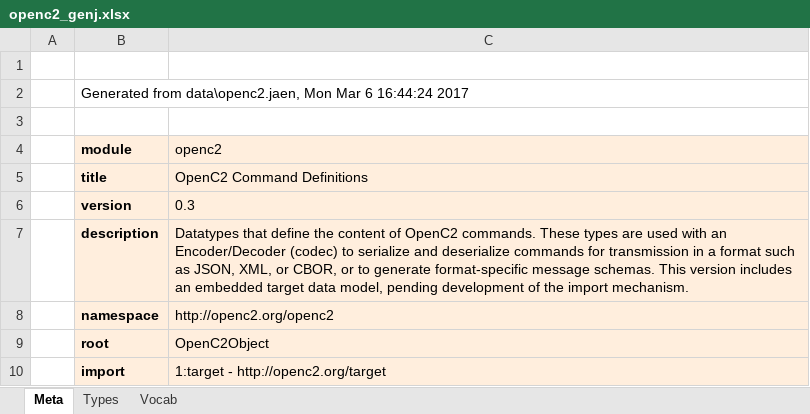
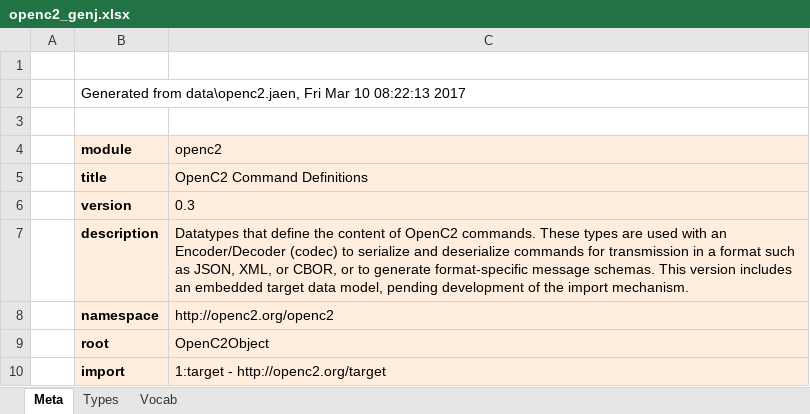
Before and after one commit to oasis-open/openc2-jadn-software, an Excel workbook: data_gen/openc2_genj.xlsx, sheet Meta, drawn as a sheet; values as stored, in another font and other column widths than the file's, no borders; the diff names each change by its address in the sheet, - before the commit and + after, or states it on an @@ line.

```diff
--- a/data_gen/openc2_genj.xlsx (sheet Meta)
+++ b/data_gen/openc2_genj.xlsx (sheet Meta)
-B2 (module): …from data\openc2.jaen, Mon Mar 6 16:44:24 2017
+B2 (module): …from data\openc2.jaen, Fri Mar 10 08:22:13 2017
```
Also changed, not shown: sheet Types, 7 other files.
